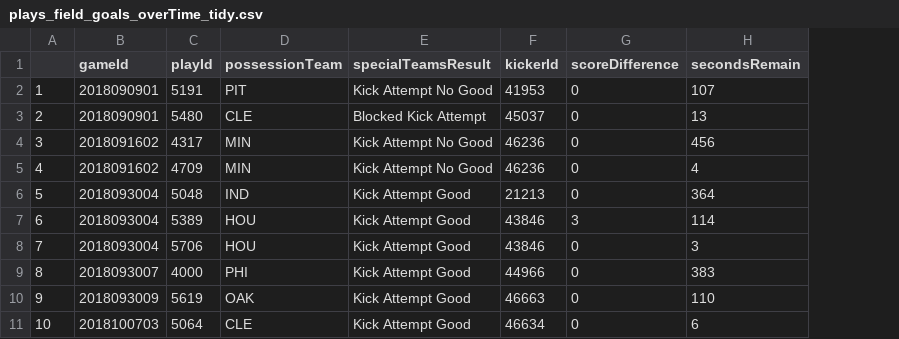
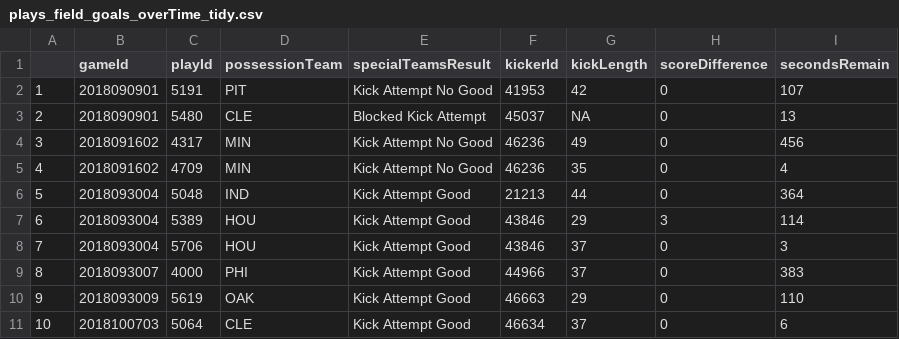
Before and after one commit to mht3/BigDataBowl2022, a CSV file: plays/plays_field_goals_overTime_tidy.csv, drawn as a sheet; only a part is shown; the diff names each change by its address in the sheet, - before the commit and + after, or states it on an @@ line.

Commit message:
add kick length

```diff
--- a/plays/plays_field_goals_overTime_tidy.csv
+++ b/plays/plays_field_goals_overTime_tidy.csv
+column G (kickLength), rows 2-11: 42 | NA | 49 | 35 | 44 | 29 | 37 | 37 | 29 | 37
```
Also changed, not shown: 4 other files.
